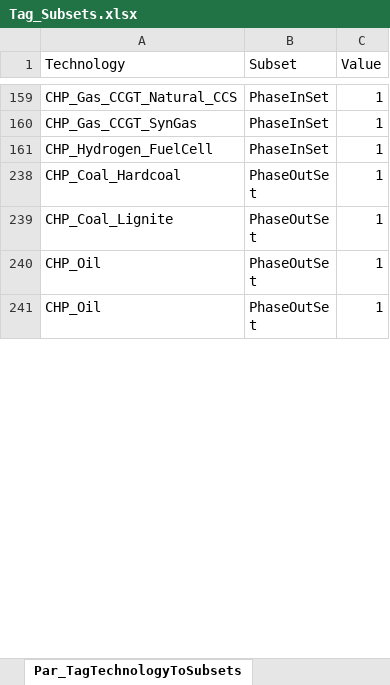
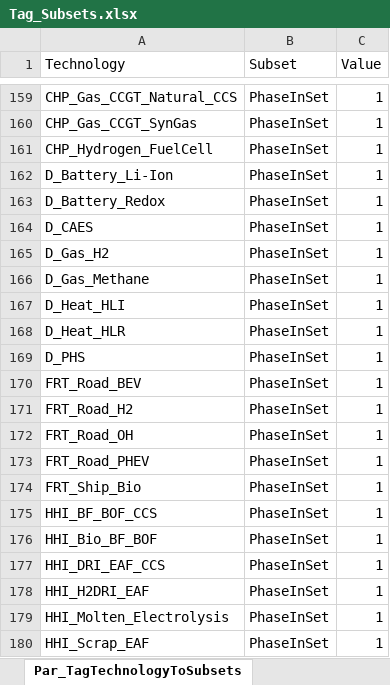
Before and after one commit to GENeSYS-MOD/GENeSYS_MOD.gms, an Excel workbook: Inputdata/Tag_Subsets.xlsx, sheet Par_TagTechnologyToSubsets, drawn as a sheet; only a part is shown, gaps mark what is left out; the shorter side is filled out with more unchanged rows; values as stored, in another font and other column widths than the file's, no borders; the diff covers the shown part only; the diff names each change by its address in the sheet, - before the commit and + after, or states it on an @@ line.

```diff
--- a/Inputdata/Tag_Subsets.xlsx (sheet Par_TagTechnologyToSubsets)
+++ b/Inputdata/Tag_Subsets.xlsx (sheet Par_TagTechnologyToSubsets)
@@ row 162 unhidden: D_Battery_Li-Ion | PhaseInSet | 1 @@
@@ row 163 unhidden: D_Battery_Redox | PhaseInSet | 1 @@
@@ row 164 unhidden: D_CAES | PhaseInSet | 1 @@
@@ row 165 unhidden: D_Gas_H2 | PhaseInSet | 1 @@
@@ row 166 unhidden: D_Gas_Methane | PhaseInSet | 1 @@
@@ row 167 unhidden: D_Heat_HLI | PhaseInSet | 1 @@
@@ row 168 unhidden: D_Heat_HLR | PhaseInSet | 1 @@
@@ row 169 unhidden: D_PHS | PhaseInSet | 1 @@
@@ row 170 unhidden: FRT_Road_BEV | PhaseInSet | 1 @@
@@ row 171 unhidden: FRT_Road_H2 | PhaseInSet | 1 @@
@@ row 172 unhidden: FRT_Road_OH | PhaseInSet | 1 @@
@@ row 173 unhidden: FRT_Road_PHEV | PhaseInSet | 1 @@
@@ row 174 unhidden: FRT_Ship_Bio | PhaseInSet | 1 @@
@@ row 175 unhidden: HHI_BF_BOF_CCS | PhaseInSet | 1 @@
@@ row 176 unhidden: HHI_Bio_BF_BOF | PhaseInSet | 1 @@
@@ row 177 unhidden: HHI_DRI_EAF_CCS | PhaseInSet | 1 @@
@@ row 178 unhidden: HHI_H2DRI_EAF | PhaseInSet | 1 @@
@@ row 179 unhidden: HHI_Molten_Electrolysis | PhaseInSet | 1 @@
@@ row 180 unhidden: HHI_Scrap_EAF | PhaseInSet | 1 @@
```
Also changed, not shown: 372 hidden or unhidden rows elsewhere in this sheet, 8 other files.
